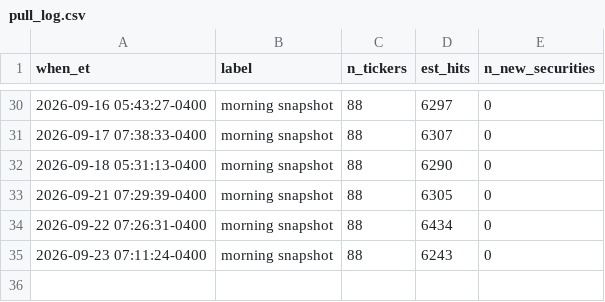
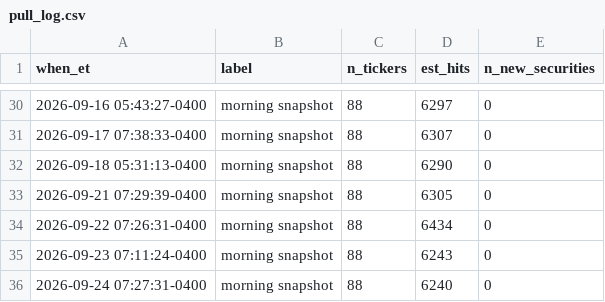
Before and after one commit to bengoulsonclaw-pixel/BASIS, a CSV file: data/pull_log.csv, drawn as a sheet; only a part is shown, gaps mark what is left out.

Commit message:
Data backup after Bloomberg pull

```diff
--- a/data/pull_log.csv
+++ b/data/pull_log.csv
@@ -35 +35,2 @@ when_et,label,n_tickers,est_hits,n_new_securities
 2026-09-23 07:11:24-0400,morning snapshot,88,6243,0
+2026-09-24 07:27:31-0400,morning snapshot,88,6240,0
```
Also changed, not shown: 44 other files.
